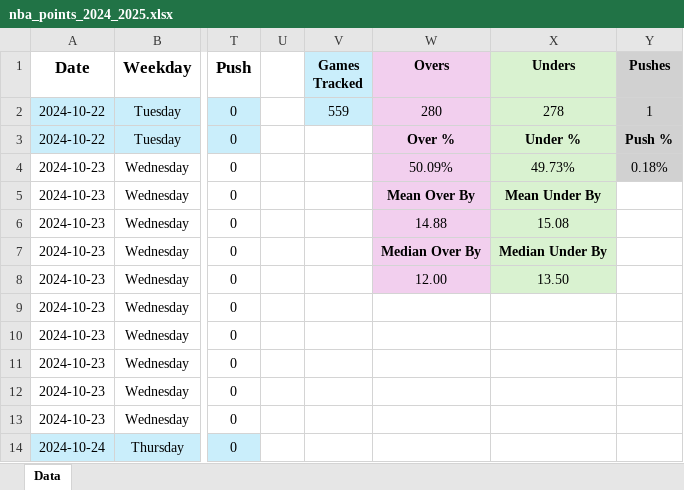
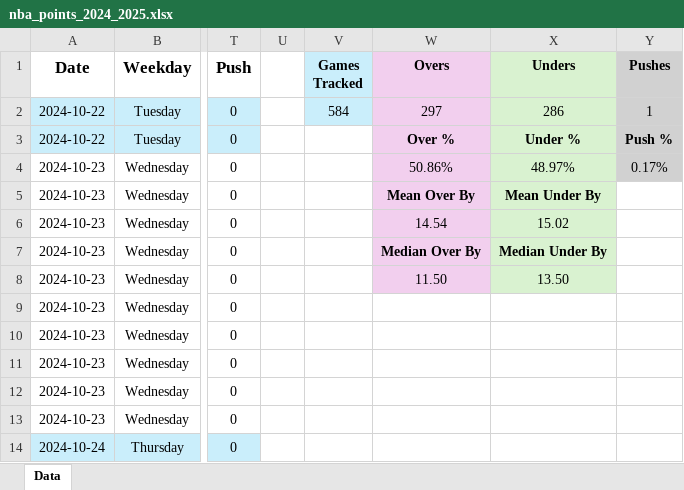
Before and after one commit to tyler-otoole/nba-points, an Excel workbook: data/nba_points_2024_2025.xlsx, sheet Data, drawn as a sheet; only a part is shown, gaps mark what is left out; values as stored, in another font and other column widths than the file's, no borders; the diff covers the shown part only; the diff names each change by its address in the sheet, - before the commit and + after, or states it on an @@ line.

Commit message:
Added game data

```diff
--- a/data/nba_points_2024_2025.xlsx (sheet Data)
+++ b/data/nba_points_2024_2025.xlsx (sheet Data)
-V2 (Games Tracked): 559
+V2 (Games Tracked): 584
-W2 (Overs): 280
+W2 (Overs): 297
-X2 (Unders): 278
+X2 (Unders): 286
-W4 (Overs): 50.09%
+W4 (Overs): 50.86%
-X4 (Unders): 49.73%
+X4 (Unders): 48.97%
-Y4 (Pushes): 0.18%
+Y4 (Pushes): 0.17%
-W6 (Overs): 14.88
+W6 (Overs): 14.54
-X6 (Unders): 15.08
+X6 (Unders): 15.02
-W8 (Overs): 12.00
+W8 (Overs): 11.50
```
Also changed, not shown: 26 added rows elsewhere in this sheet, 1 other file.
